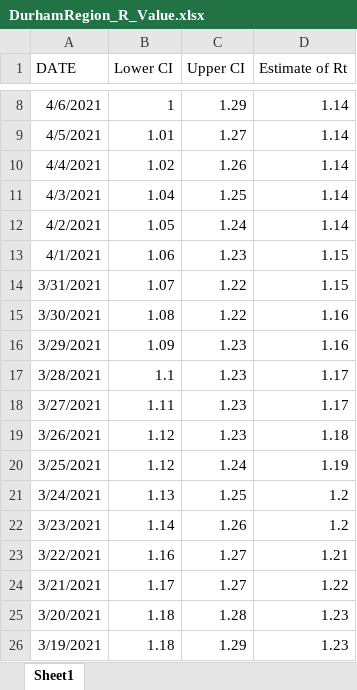
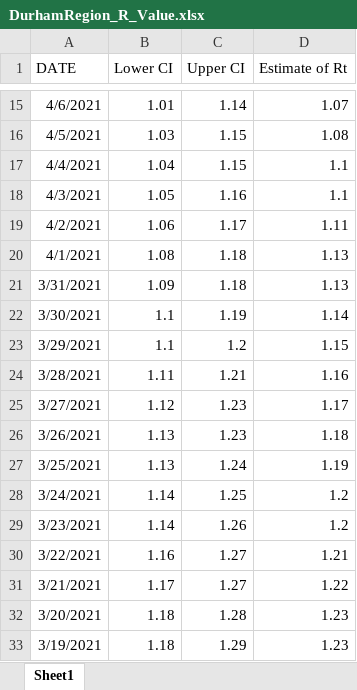
Before and after one commit to NoahCornish/durhamregionCOVID-19, an Excel workbook: DurhamRegion_R_Value.xlsx, sheet Sheet1, drawn as a sheet; only a part is shown, gaps mark what is left out; values as stored, in another font and other column widths than the file's, no borders; addresses are those after the commit; the diff covers the shown part only; the diff names each change by its address in the sheet, - before the commit and + after, or states it on an @@ line.

Commit message:
Add files via upload

```diff
--- a/DurhamRegion_R_Value.xlsx (sheet Sheet1)
+++ b/DurhamRegion_R_Value.xlsx (sheet Sheet1)
-B15 (Lower CI): 1
+B15 (Lower CI): 1.01
-C15 (Upper CI): 1.29
+C15 (Upper CI): 1.14
-D15 (Estimate of Rt): 1.14
+D15 (Estimate of Rt): 1.07
-B16 (Lower CI): 1.01
+B16 (Lower CI): 1.03
-C16 (Upper CI): 1.27
+C16 (Upper CI): 1.15
-D16 (Estimate of Rt): 1.14
+D16 (Estimate of Rt): 1.08
-B17 (Lower CI): 1.02
+B17 (Lower CI): 1.04
-C17 (Upper CI): 1.26
+C17 (Upper CI): 1.15
-D17:D18 (Estimate of Rt): 1.14
+D17:D18 (Estimate of Rt): 1.1
-B18 (Lower CI): 1.04
+B18 (Lower CI): 1.05
-C18 (Upper CI): 1.25
+C18 (Upper CI): 1.16
-B19 (Lower CI): 1.05
+B19 (Lower CI): 1.06
-C19 (Upper CI): 1.24
+C19 (Upper CI): 1.17
-D19 (Estimate of Rt): 1.14
+D19 (Estimate of Rt): 1.11
-B20 (Lower CI): 1.06
+B20 (Lower CI): 1.08
-C20 (Upper CI): 1.23
+C20 (Upper CI): 1.18
-D20:D21 (Estimate of Rt): 1.15
+D20:D21 (Estimate of Rt): 1.13
-B21 (Lower CI): 1.07
+B21 (Lower CI): 1.09
-C21 (Upper CI): 1.22
+C21 (Upper CI): 1.18
-B22 (Lower CI): 1.08
+B22 (Lower CI): 1.1
-C22 (Upper CI): 1.22
+C22 (Upper CI): 1.19
-D22 (Estimate of Rt): 1.16
+D22 (Estimate of Rt): 1.14
-B23 (Lower CI): 1.09
+B23 (Lower CI): 1.1
-C23 (Upper CI): 1.23
+C23 (Upper CI): 1.2
-D23 (Estimate of Rt): 1.16
+D23 (Estimate of Rt): 1.15
-B24 (Lower CI): 1.1
+B24 (Lower CI): 1.11
-C24 (Upper CI): 1.23
+C24 (Upper CI): 1.21
-D24 (Estimate of Rt): 1.17
+D24 (Estimate of Rt): 1.16
-B25 (Lower CI): 1.11
+B25 (Lower CI): 1.12
-B26:B27 (Lower CI): 1.12
+B26:B27 (Lower CI): 1.13
-B28 (Lower CI): 1.13
+B28 (Lower CI): 1.14
```
Also changed, not shown: 7 added rows and 15 edited cells elsewhere in this sheet, formulas that keep their value.
